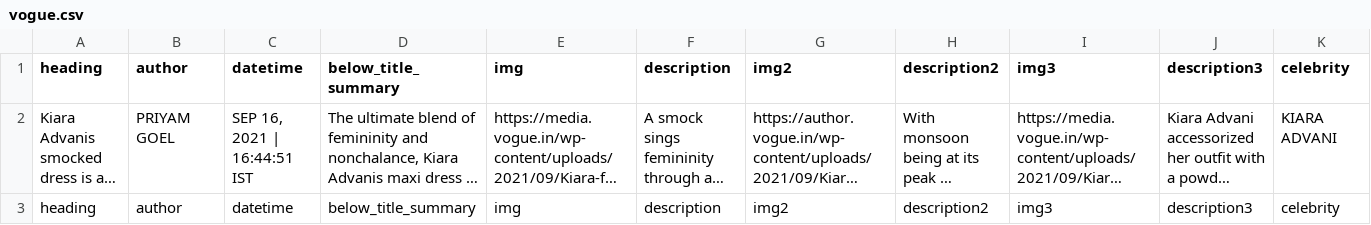
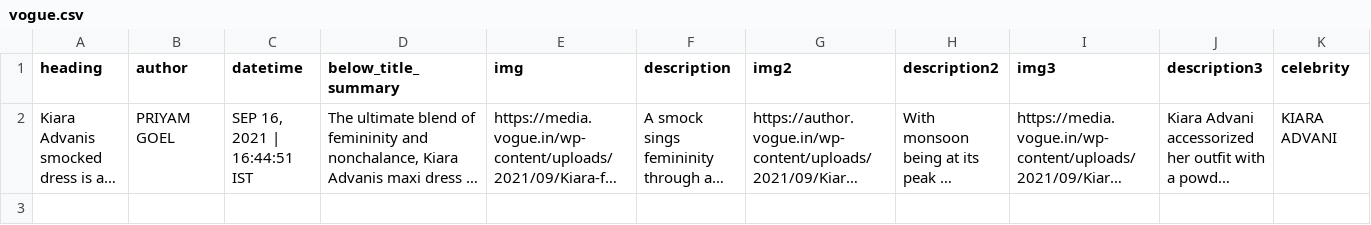
Before and after one commit to trendmate/server, a CSV file: data/blog_data/vogue.csv, drawn as a sheet; only a part is shown; long unchanged cells end in …; rows hold the shown columns only; the diff covers the shown part only; the diff names each change by its address in the sheet, - before the commit and + after, or states it on an @@ line.

Commit message:
more data + models

```diff
--- a/data/blog_data/vogue.csv
+++ b/data/blog_data/vogue.csv
-row 3: heading | author | datetime | below_title_summary | img | description | img2 | description2 | img3 | description3 | celebrity
```
Also changed, not shown: 3 removed rows elsewhere in this file, 40 other files.
